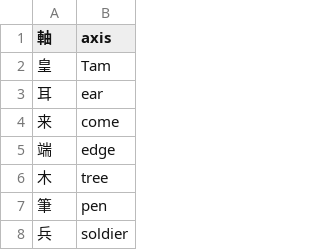
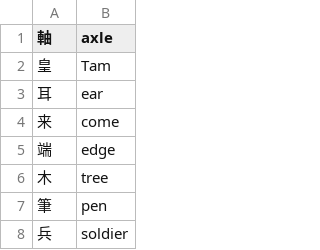
Before and after one commit to sozysozbot/linzklar_and_pmcp_paper_dictionary, a TSV file: english_gloss_of_linzklar.tsv, drawn as a sheet; only a part is shown.

```diff
--- a/english_gloss_of_linzklar.tsv
+++ b/english_gloss_of_linzklar.tsv
@@ -1,2 +1,2 @@
-軸	axis
+軸	axle
 皇	Tam
```
Also changed, not shown: entries_11_01_EN_目四片_清字.tsv, 1 other file.
